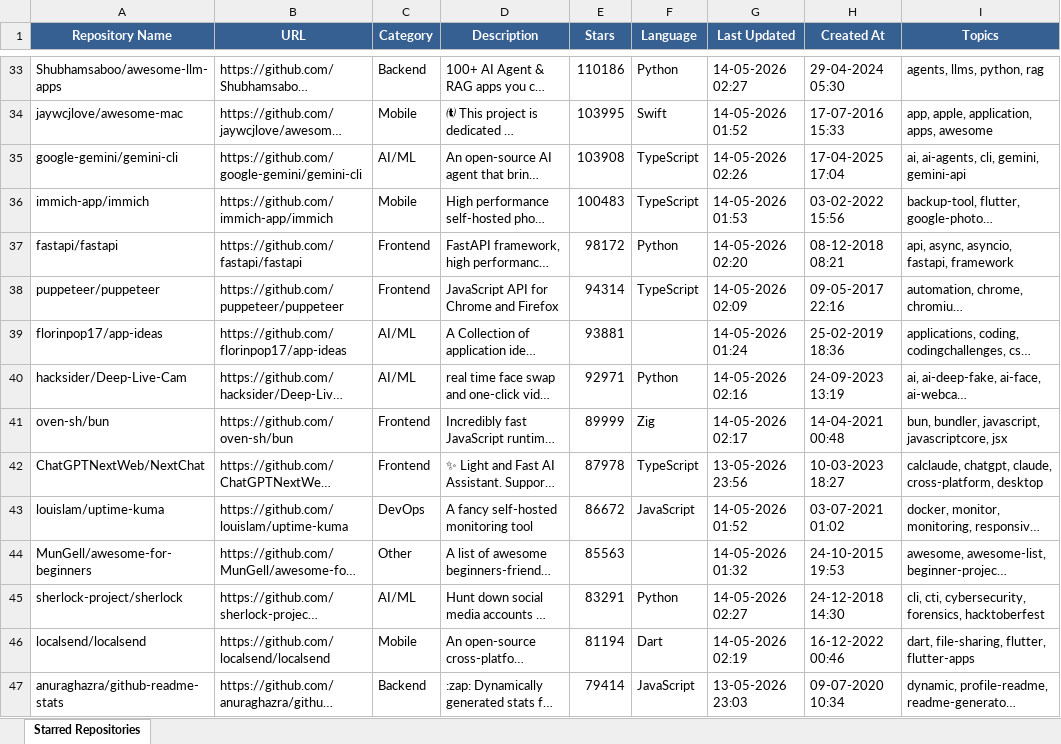
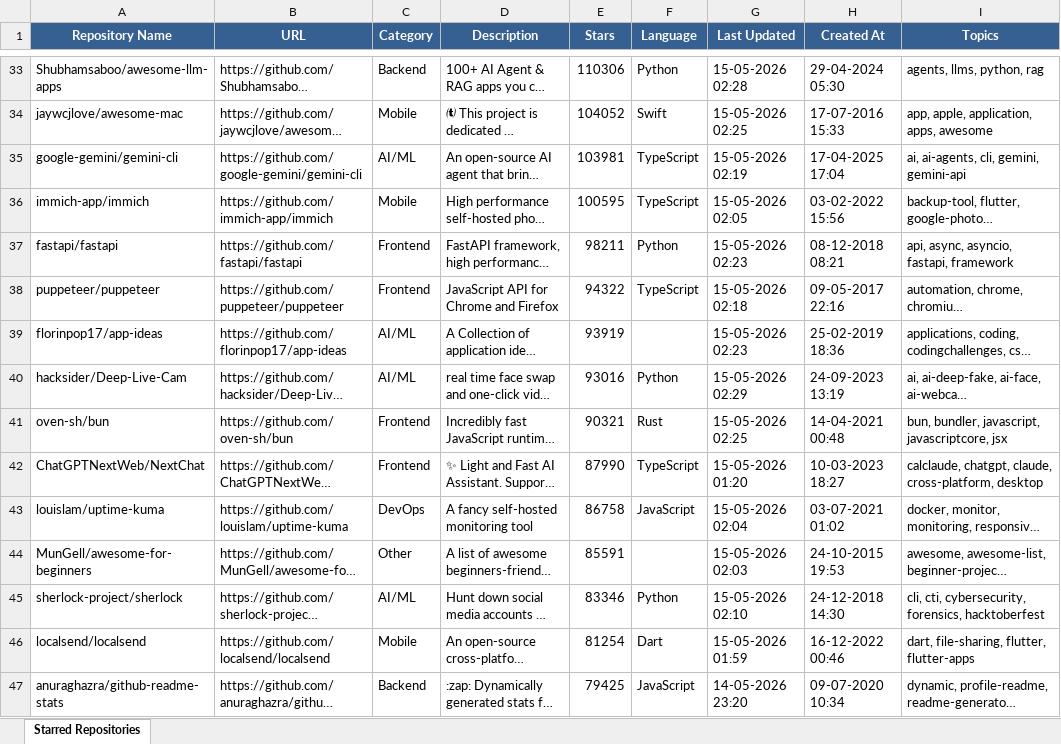
Before and after one commit to ragilmalik/starred-repos, an Excel workbook: starred_repos.xlsx, sheet Starred Repositories, drawn as a sheet; only a part is shown, gaps mark what is left out; long unchanged cells end in …; values as stored, in another font and other column widths than the file's, no borders; the diff covers the shown part only; the diff names each change by its address in the sheet, - before the commit and + after, or states it on an @@ line.

```diff
--- a/starred_repos.xlsx (sheet Starred Repositories)
+++ b/starred_repos.xlsx (sheet Starred Repositories)
-E33 (Stars): 110186
+E33 (Stars): 110306
-G33 (Last Updated): 14-05-2026 02:27
+G33 (Last Updated): 15-05-2026 02:28
-E34 (Stars): 103995
+E34 (Stars): 104052
-G34 (Last Updated): 14-05-2026 01:52
+G34 (Last Updated): 15-05-2026 02:25
-E35 (Stars): 103908
+E35 (Stars): 103981
-G35 (Last Updated): 14-05-2026 02:26
+G35 (Last Updated): 15-05-2026 02:19
-E36 (Stars): 100483
+E36 (Stars): 100595
-G36 (Last Updated): 14-05-2026 01:53
+G36 (Last Updated): 15-05-2026 02:05
-E37 (Stars): 98172
+E37 (Stars): 98211
-G37 (Last Updated): 14-05-2026 02:20
+G37 (Last Updated): 15-05-2026 02:23
-E38 (Stars): 94314
+E38 (Stars): 94322
-G38 (Last Updated): 14-05-2026 02:09
+G38 (Last Updated): 15-05-2026 02:18
-E39 (Stars): 93881
+E39 (Stars): 93919
-G39 (Last Updated): 14-05-2026 01:24
+G39 (Last Updated): 15-05-2026 02:23
-E40 (Stars): 92971
+E40 (Stars): 93016
-G40 (Last Updated): 14-05-2026 02:16
+G40 (Last Updated): 15-05-2026 02:29
-E41 (Stars): 89999
+E41 (Stars): 90321
-F41 (Language): Zig
+F41 (Language): Rust
-G41 (Last Updated): 14-05-2026 02:17
+G41 (Last Updated): 15-05-2026 02:25
-E42 (Stars): 87978
+E42 (Stars): 87990
-G42 (Last Updated): 13-05-2026 23:56
+G42 (Last Updated): 15-05-2026 01:20
-E43 (Stars): 86672
+E43 (Stars): 86758
-G43 (Last Updated): 14-05-2026 01:52
+G43 (Last Updated): 15-05-2026 02:04
-E44 (Stars): 85563
+E44 (Stars): 85591
-G44 (Last Updated): 14-05-2026 01:32
+G44 (Last Updated): 15-05-2026 02:03
-E45 (Stars): 83291
+E45 (Stars): 83346
-G45 (Last Updated): 14-05-2026 02:27
+G45 (Last Updated): 15-05-2026 02:10
-E46 (Stars): 81194
+E46 (Stars): 81254
-G46 (Last Updated): 14-05-2026 02:19
+G46 (Last Updated): 15-05-2026 01:59
-E47 (Stars): 79414
+E47 (Stars): 79425
-G47 (Last Updated): 13-05-2026 23:03
+G47 (Last Updated): 14-05-2026 23:20
```
Also changed, not shown: 42 added rows, 41 removed rows and 1045 edited cells elsewhere in this sheet, 2 other files.
